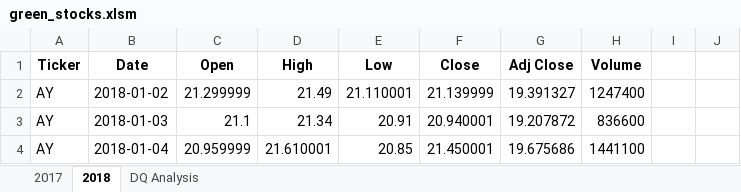
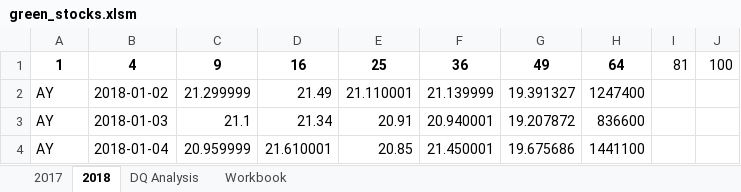
Before and after one commit to briagrhm/stock-analysis, an Excel workbook: green_stocks.xlsm, sheet 2018, drawn as a sheet; only a part is shown; values as stored, in another font and other column widths than the file's, no borders; removed rows and columns are numbered as before the commit, all else as after; the diff names each change by its address in the sheet, - before the commit and + after, or states it on an @@ line.

Commit message:
Loops and conditionals
Coding done with loops and conditions to look at total daily volume for DQs

```diff
--- a/green_stocks.xlsm (sheet 2018)
+++ b/green_stocks.xlsm (sheet 2018)
+sheet tab: Workbook
-row 1: Ticker | Date | Open | High | Low | Close | Adj Close | Volume
+row 1: 1 | 4 | 9 | 16 | 25 | 36 | 49 | 64 | 81 | 100
```
Also changed, not shown: sheet DQ Analysis.
